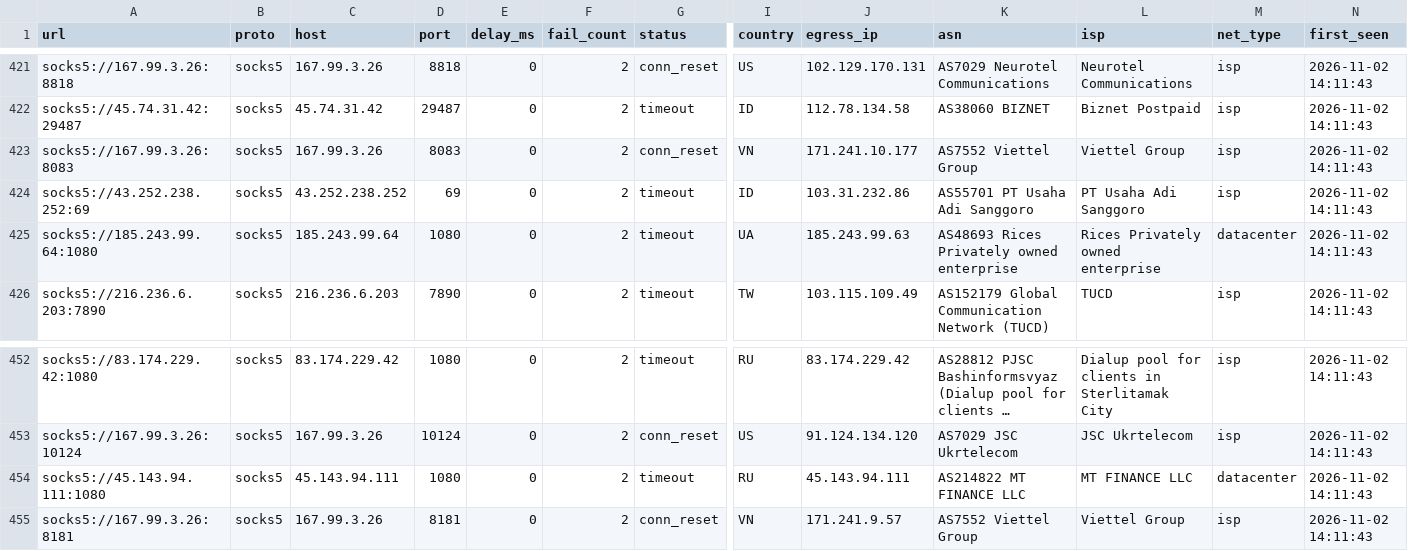
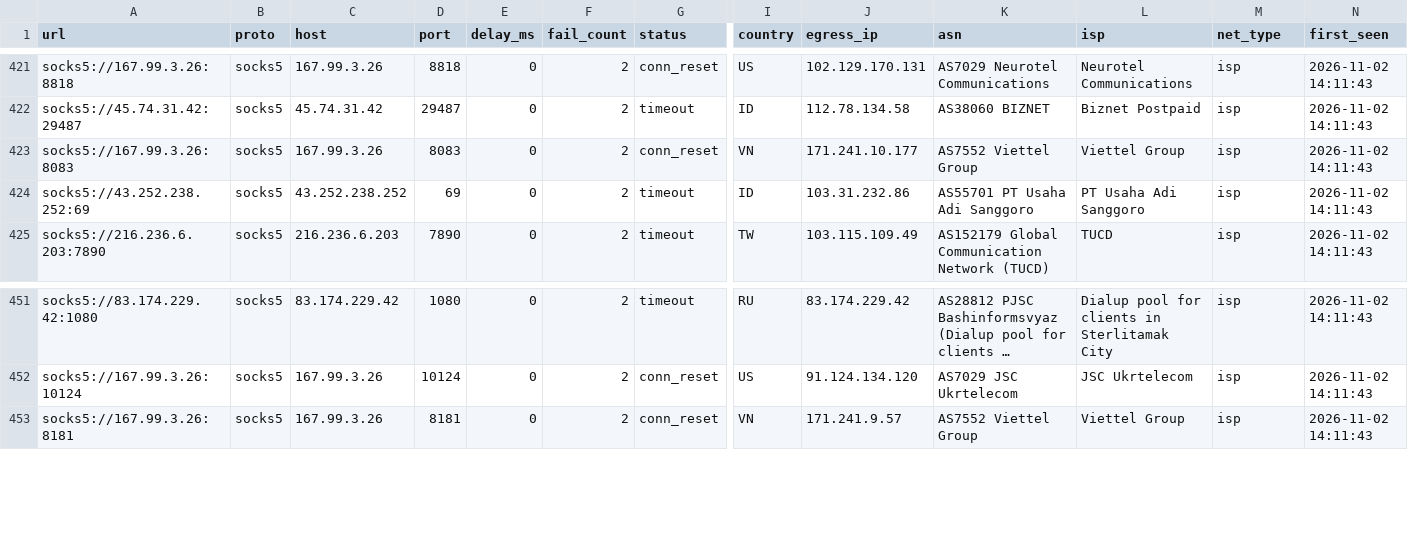
Before and after one commit to skfoa/tg-proxy-fetcher, a CSV file: data/proxies/socks5.csv, drawn as a sheet; only a part is shown, gaps mark what is left out; long unchanged cells end in …; rows hold the shown columns only; the diff names each change by its address in the sheet, - before the commit and + after, or states it on an @@ line.

```diff
--- a/data/proxies/socks5.csv
+++ b/data/proxies/socks5.csv
-row 425: socks5://185.243.99.64:1080 | socks5 | 185.243.99.64 | 1080 | 0 | 2 | timeout | UA | 185.243.99.63 | AS48693 Rices Privately owned enterprise | Rices Privately owned enterprise | datacenter | 2026-11-02 14:11:43
-row 454: socks5://45.143.94.111:1080 | socks5 | 45.143.94.111 | 1080 | 0 | 2 | timeout | RU | 45.143.94.111 | AS214822 MT FINANCE LLC | MT FINANCE LLC | datacenter | 2026-11-02 14:11:43
```
Also changed, not shown: data/proxies.csv, data/proxies/https.csv, 7 other files.
